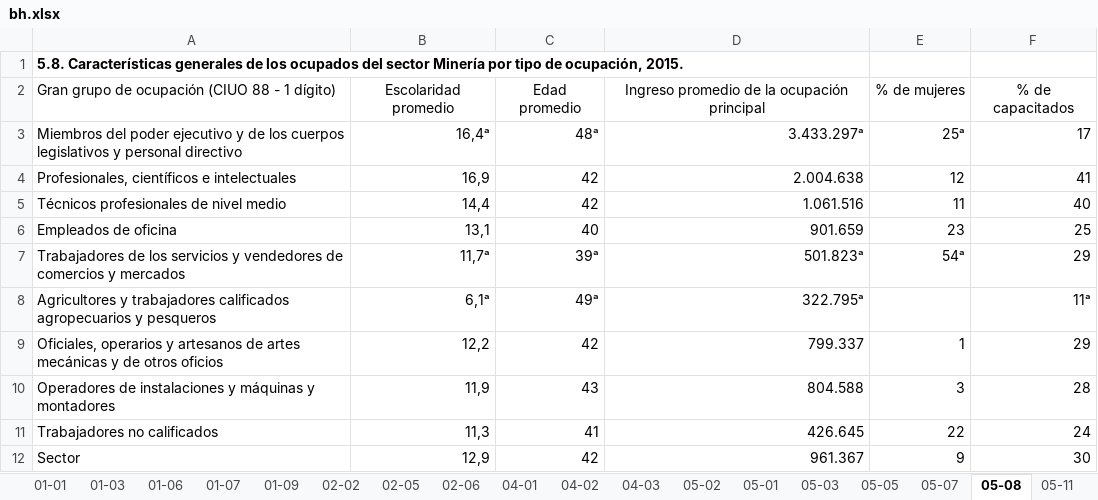
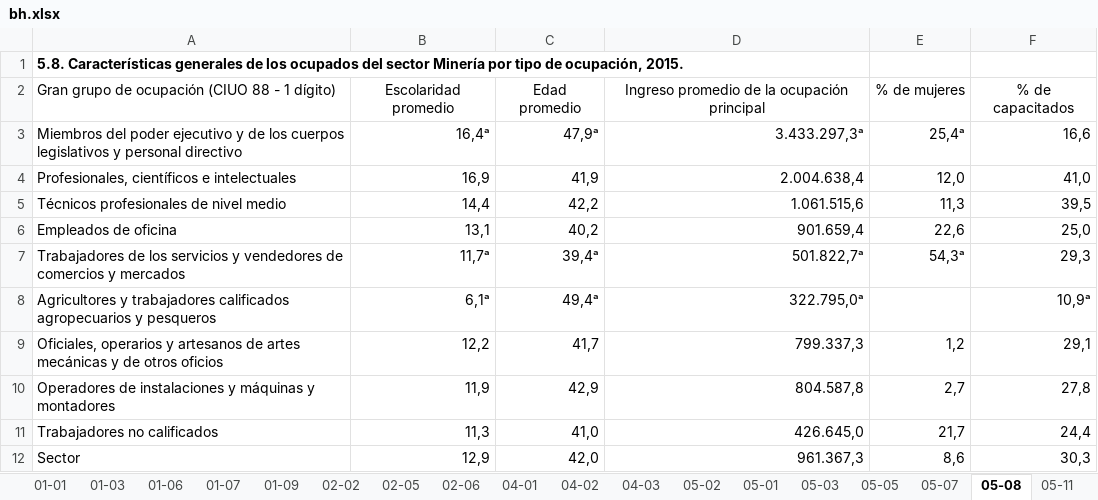
Before and after one commit to igutierrezm/OLN-ISN, an Excel workbook: data/cuadros/Minería/bh.xlsx, sheet 05-08, drawn as a sheet; values as stored, in another font and other column widths than the file's, no borders; the diff names each change by its address in the sheet, - before the commit and + after, or states it on an @@ line.

```diff
--- a/data/cuadros/Minería/bh.xlsx (sheet 05-08)
+++ b/data/cuadros/Minería/bh.xlsx (sheet 05-08)
-C3: 48ᵃ
+C3: 47,9ᵃ
-D3: 3.433.297ᵃ
+D3: 3.433.297,3ᵃ
-E3: 25ᵃ
+E3: 25,4ᵃ
-F3: 17
+F3: 16,6
-C4: 42
+C4: 41,9
-D4: 2.004.638
+D4: 2.004.638,4
-E4: 12
+E4: 12,0
-F4: 41
+F4: 41,0
-C5: 42
+C5: 42,2
-D5: 1.061.516
+D5: 1.061.515,6
-E5: 11
+E5: 11,3
-F5: 40
+F5: 39,5
-C6: 40
+C6: 40,2
-D6: 901.659
+D6: 901.659,4
-E6: 23
+E6: 22,6
-F6: 25
+F6: 25,0
-C7: 39ᵃ
+C7: 39,4ᵃ
-D7: 501.823ᵃ
+D7: 501.822,7ᵃ
-E7: 54ᵃ
+E7: 54,3ᵃ
-F7: 29
+F7: 29,3
-C8: 49ᵃ
+C8: 49,4ᵃ
-D8: 322.795ᵃ
+D8: 322.795,0ᵃ
-F8: 11ᵃ
+F8: 10,9ᵃ
-C9: 42
+C9: 41,7
-D9: 799.337
+D9: 799.337,3
-E9: 1
+E9: 1,2
-F9: 29
+F9: 29,1
-C10: 43
+C10: 42,9
-D10: 804.588
+D10: 804.587,8
-E10: 3
+E10: 2,7
-F10: 28
+F10: 27,8
-C11: 41
+C11: 41,0
-D11: 426.645
+D11: 426.645,0
-E11: 22
+E11: 21,7
-F11: 24
+F11: 24,4
-C12: 42
+C12: 42,0
-D12: 961.367
+D12: 961.367,3
-E12: 9
+E12: 8,6
-F12: 30
+F12: 30,3
```
Also changed, not shown: sheet 05-01, sheet 02-05, sheet 05-11, sheet 04-02, sheet 05-07, sheet 02-08, 9 more sheets, data/cuadros/Administración Pública/bh.xlsx, data/cuadros/Hoteles y Restaurantes/bh.xlsx, 40 other files.
